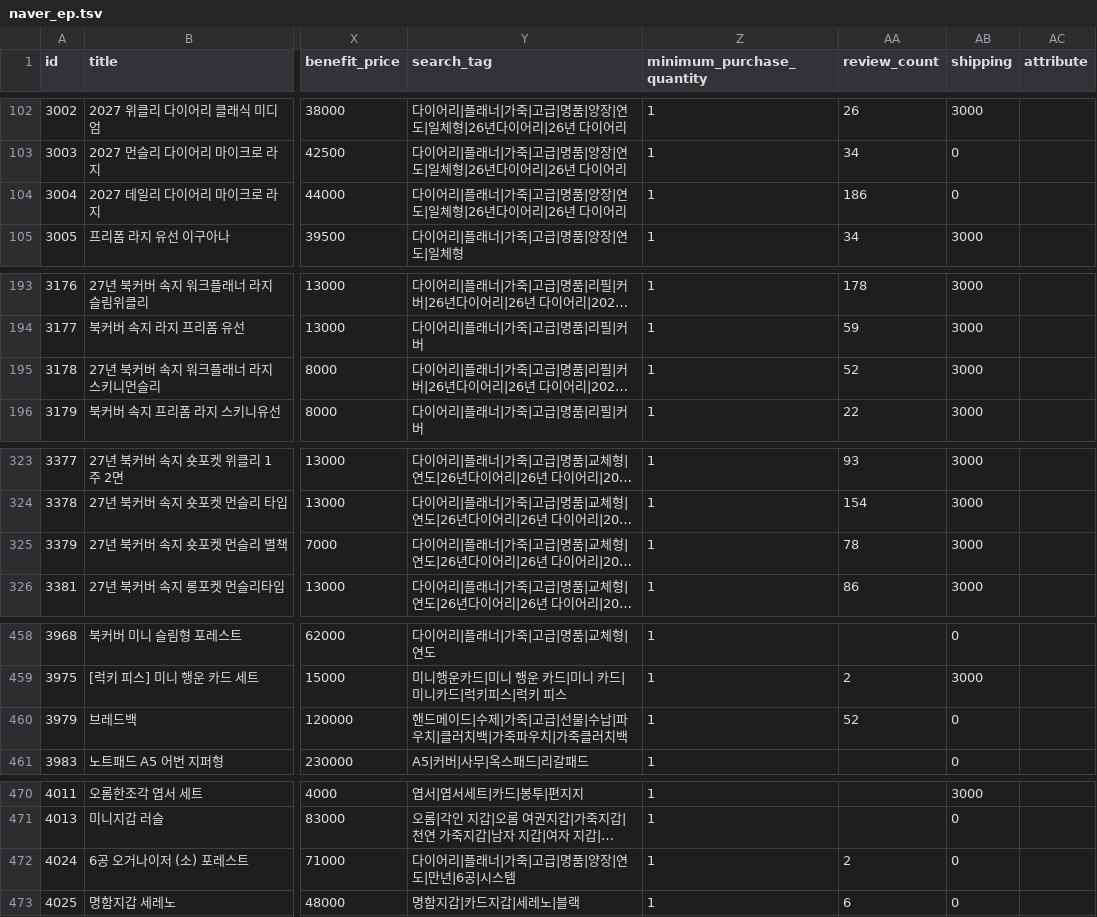
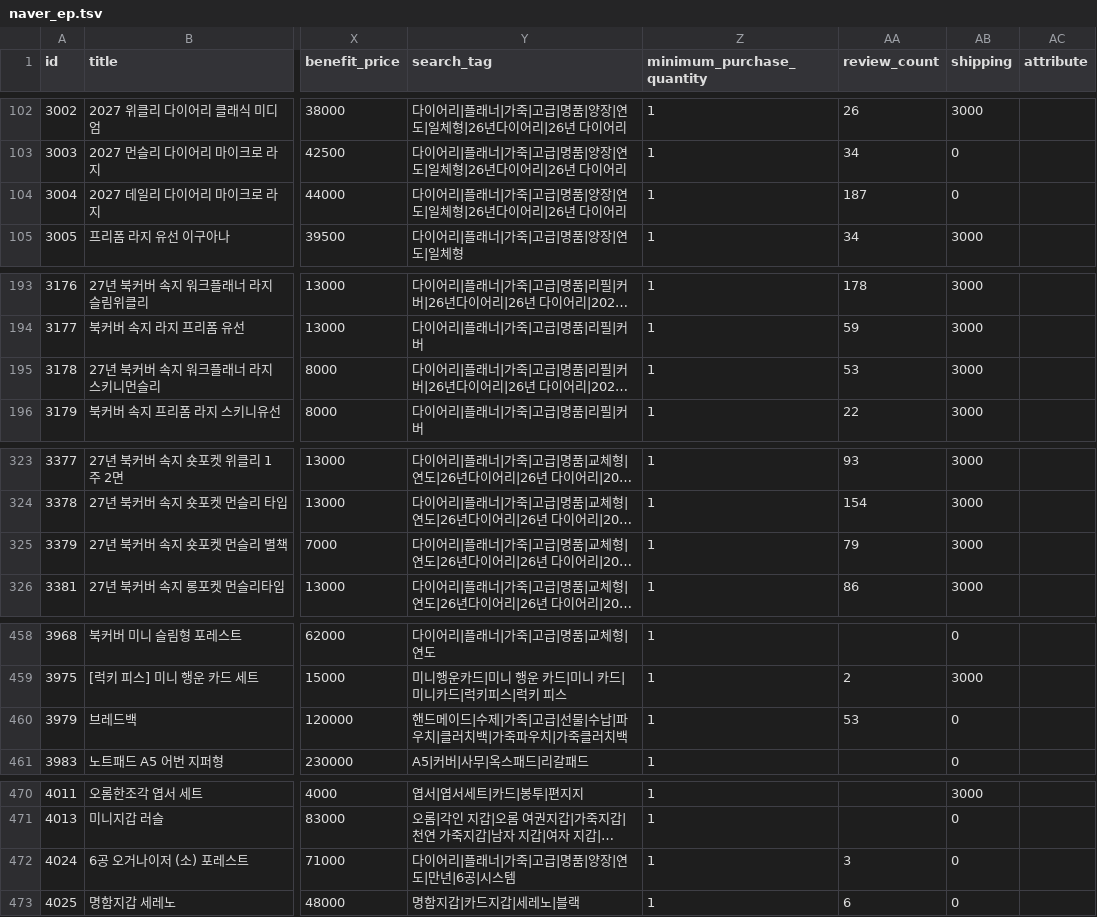
Before and after one commit to OROMadmin/orom-ep, a TSV file: docs/naver_ep.tsv, drawn as a sheet; only a part is shown, gaps mark what is left out; long unchanged cells end in …; the diff names each change by its address in the sheet, - before the commit and + after, or states it on an @@ line.

```diff
--- a/docs/naver_ep.tsv
+++ b/docs/naver_ep.tsv
-AA104 (review_count): 186
+AA104 (review_count): 187
-AA195 (review_count): 52
+AA195 (review_count): 53
-AA325 (review_count): 78
+AA325 (review_count): 79
-AA460 (review_count): 52
+AA460 (review_count): 53
-AA472 (review_count): 2
+AA472 (review_count): 3
```
Also changed, not shown: 3 other files.
